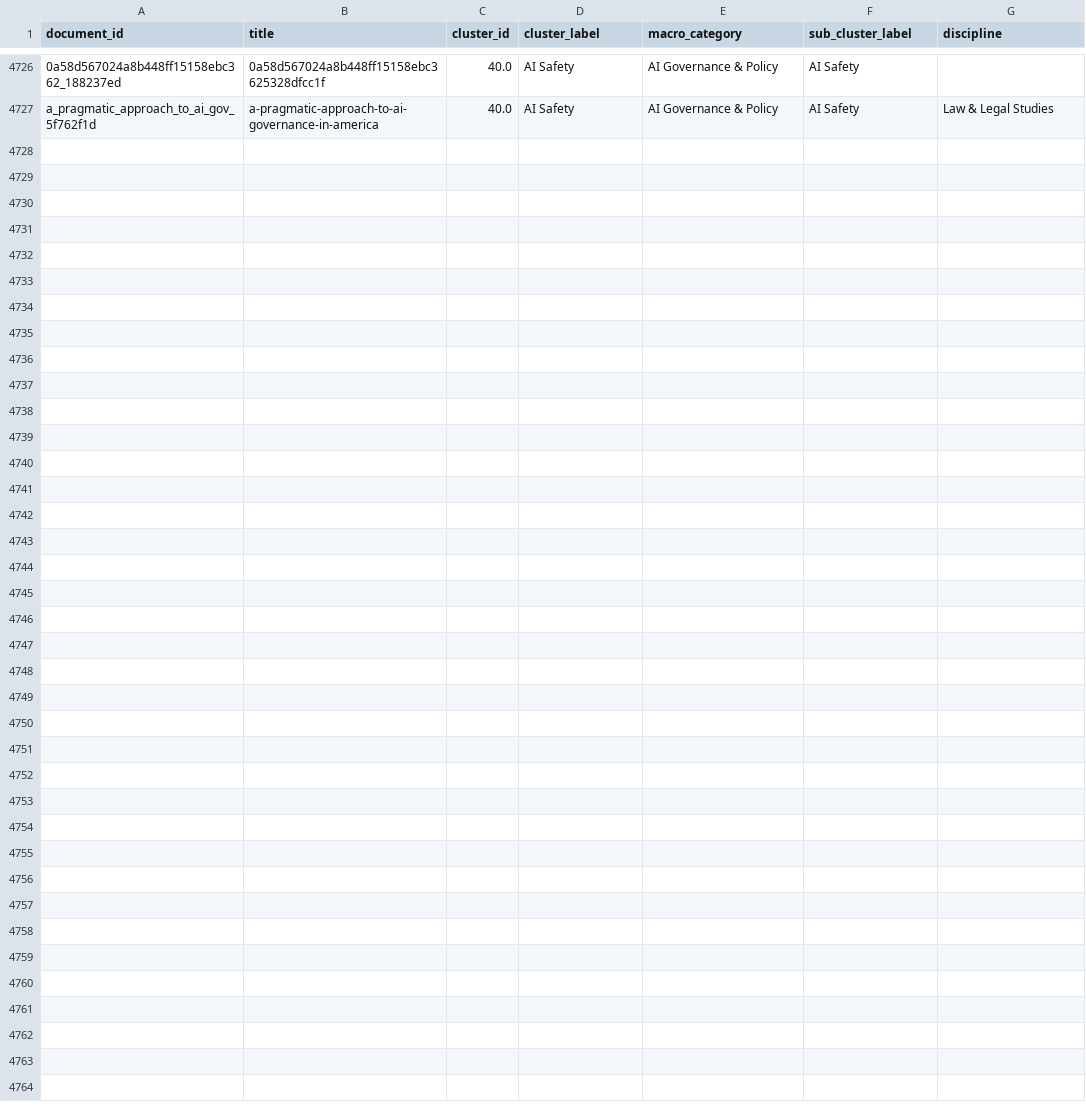
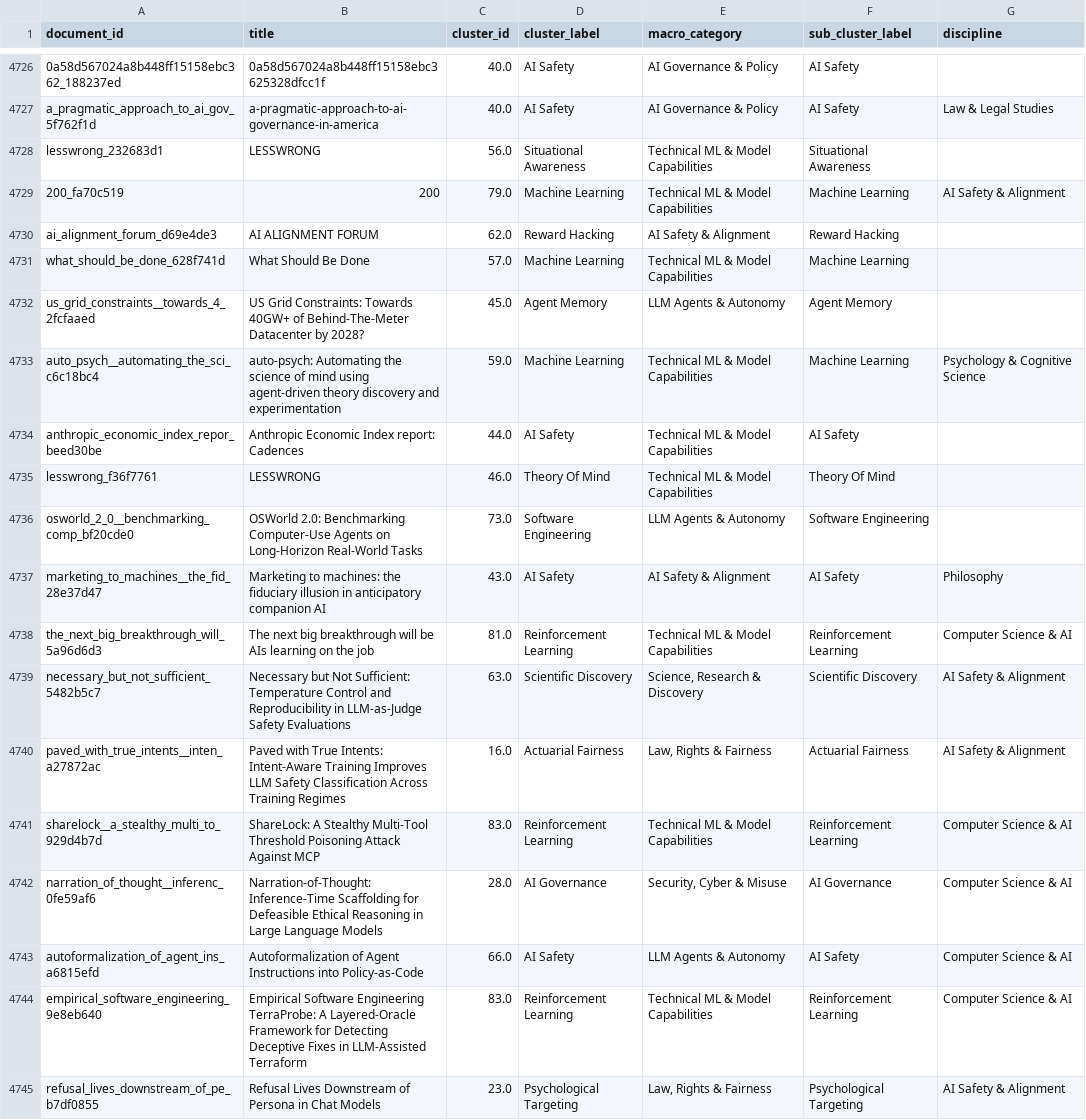
Before and after one commit to mint-philosophy/mintresearch.org, a CSV file: public/paper-map/data/cluster_assignments.csv, drawn as a sheet; only a part is shown, gaps mark what is left out; the diff names each change by its address in the sheet, - before the commit and + after, or states it on an @@ line.

Commit message:
Update paper map (2026-06-28 04:02)

```diff
--- a/public/paper-map/data/cluster_assignments.csv
+++ b/public/paper-map/data/cluster_assignments.csv
+row 4728: lesswrong_232683d1 | LESSWRONG | 56.0 | Situational Awareness | Technical ML & Model Capabilities | Situational Awareness
+row 4729: 200_fa70c519 | 200 | 79.0 | Machine Learning | Technical ML & Model Capabilities | Machine Learning | AI Safety & Alignment
+row 4730: ai_alignment_forum_d69e4de3 | AI ALIGNMENT FORUM | 62.0 | Reward Hacking | AI Safety & Alignment | Reward Hacking
+row 4731: what_should_be_done_628f741d | What Should Be Done | 57.0 | Machine Learning | Technical ML & Model Capabilities | Machine Learning
+row 4732: us_grid_constraints__towards_4_2fcfaaed | US Grid Constraints: Towards 40GW+ of Behind-The-Meter Datacenter by 2028? | 45.0 | Agent Memory | LLM Agents & Autonomy | Agent Memory
+row 4733: auto_psych__automating_the_sci_c6c18bc4 | auto-psych: Automating the science of mind using agent-driven theory discovery and experimentation | 59.0 | Machine Learning | Technical ML & Model Capabilities | Machine Learning | Psychology & Cognitive Science
+row 4734: anthropic_economic_index_repor_beed30be | Anthropic Economic Index report: Cadences | 44.0 | AI Safety | Technical ML & Model Capabilities | AI Safety
+row 4735: lesswrong_f36f7761 | LESSWRONG | 46.0 | Theory Of Mind | Technical ML & Model Capabilities | Theory Of Mind
+row 4736: osworld_2_0__benchmarking_comp_bf20cde0 | OSWorld 2.0: Benchmarking Computer-Use Agents on Long-Horizon Real-World Tasks | 73.0 | Software Engineering | LLM Agents & Autonomy | Software Engineering
+row 4737: marketing_to_machines__the_fid_28e37d47 | Marketing to machines: the fiduciary illusion in anticipatory companion AI | 43.0 | AI Safety | AI Safety & Alignment | AI Safety | Philosophy
+row 4738: the_next_big_breakthrough_will_5a96d6d3 | The next big breakthrough will be AIs learning on the job | 81.0 | Reinforcement Learning | Technical ML & Model Capabilities | Reinforcement Learning | Computer Science & AI
+row 4739: necessary_but_not_sufficient_5482b5c7 | Necessary but Not Sufficient: Temperature Control and Reproducibility in LLM-as-Judge Safety Evaluations | 63.0 | Scientific Discovery | Science, Research & Discovery | Scientific Discovery | AI Safety & Alignment
+row 4740: paved_with_true_intents__inten_a27872ac | Paved with True Intents: Intent-Aware Training Improves LLM Safety Classification Across Training Regimes | 16.0 | Actuarial Fairness | Law, Rights & Fairness | Actuarial Fairness | AI Safety & Alignment
+row 4741: sharelock__a_stealthy_multi_to_929d4b7d | ShareLock: A Stealthy Multi-Tool Threshold Poisoning Attack Against MCP | 83.0 | Reinforcement Learning | Technical ML & Model Capabilities | Reinforcement Learning | Computer Science & AI
+row 4742: narration_of_thought__inferenc_0fe59af6 | Narration-of-Thought: Inference-Time Scaffolding for Defeasible Ethical Reasoning in Large Language Models | 28.0 | AI Governance | Security, Cyber & Misuse | AI Governance | Computer Science & AI
+row 4743: autoformalization_of_agent_ins_a6815efd | Autoformalization of Agent Instructions into Policy-as-Code | 66.0 | AI Safety | LLM Agents & Autonomy | AI Safety | Computer Science & AI
+row 4744: empirical_software_engineering_9e8eb640 | Empirical Software Engineering TerraProbe: A Layered-Oracle Framework for Detecting Deceptive Fixes in LLM-Assisted Terraform | 83.0 | Reinforcement Learning | Technical ML & Model Capabilities | Reinforcement Learning | Computer Science & AI
+row 4745: refusal_lives_downstream_of_pe_b7df0855 | Refusal Lives Downstream of Persona in Chat Models | 23.0 | Psychological Targeting | Law, Rights & Fairness | Psychological Targeting | AI Safety & Alignment
```
Also changed, not shown: 11 other files.
